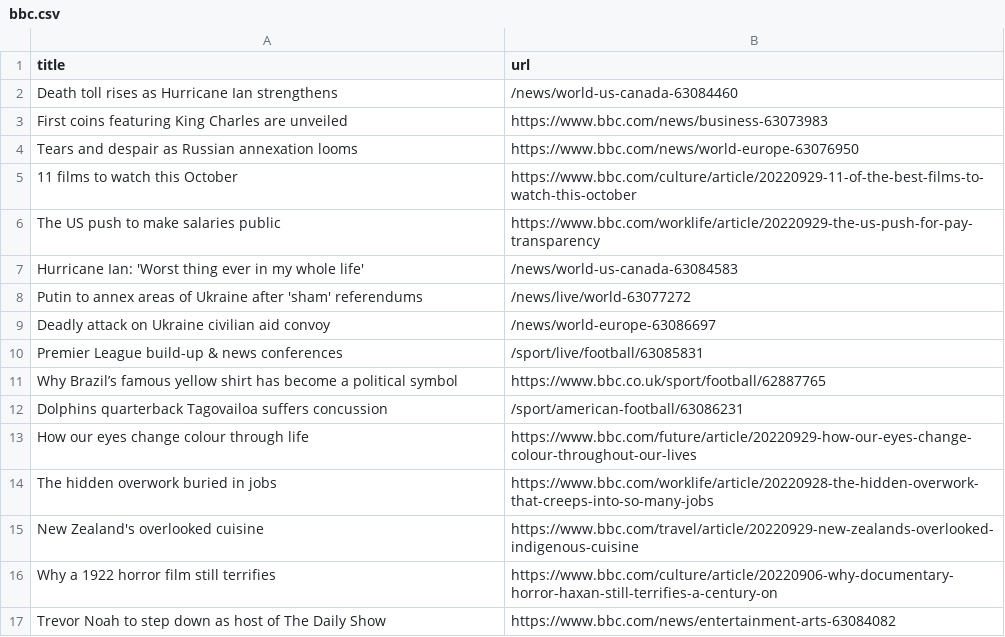
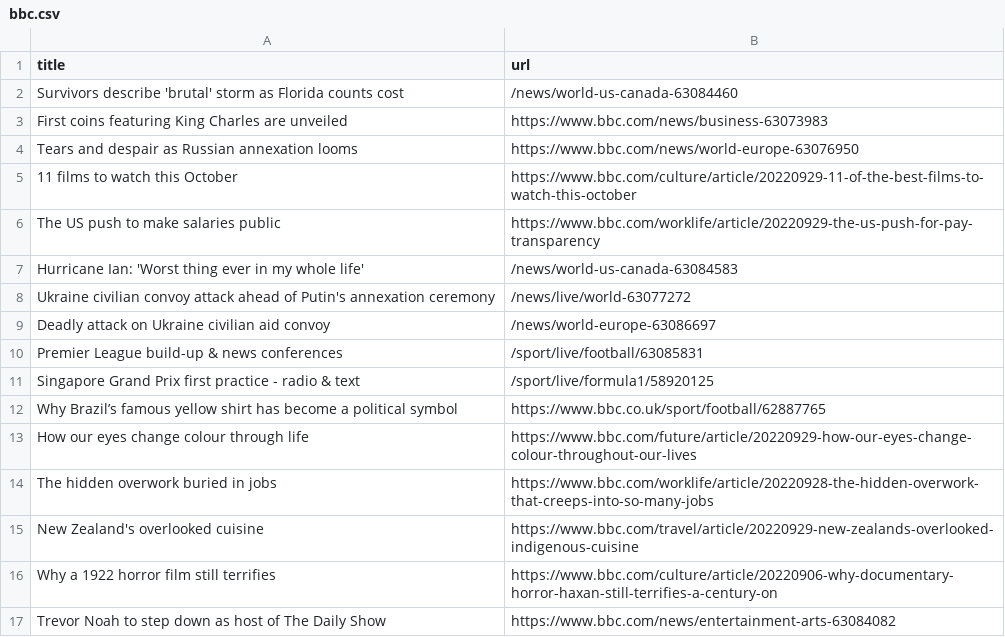
Before and after one commit to bryan-baker/automatic-scraper-bbc, a CSV file: bbc.csv, drawn as a sheet; only a part is shown.

```diff
--- a/bbc.csv
+++ b/bbc.csv
@@ -1,3 +1,3 @@
 title,url
-Death toll rises as Hurricane Ian strengthens,/news/world-us-canada-63084460
+Survivors describe 'brutal' storm as Florida counts cost,/news/world-us-canada-63084460
 First coins featuring King Charles are unveiled,https://www.bbc.com/news/business-63073983
@@ -7,7 +7,7 @@ The US push to make salaries public,https://www.bbc.com/worklife/article/2022092
 Hurricane Ian: 'Worst thing ever in my whole life',/news/world-us-canada-63084583
-Putin to annex areas of Ukraine after 'sham' referendums,/news/live/world-63077272
+Ukraine civilian convoy attack ahead of Putin's annexation ceremony,/news/live/world-63077272
 Deadly attack on Ukraine civilian aid convoy,/news/world-europe-63086697
 Premier League build-up & news conferences,/sport/live/football/63085831
+Singapore Grand Prix first practice - radio & text,/sport/live/formula1/58920125
 Why Brazil’s famous yellow shirt has become a political symbol,https://www.bbc.co.uk/sport/football/62887765
-Dolphins quarterback Tagovailoa suffers concussion,/sport/american-football/63086231
 How our eyes change colour through life,https://www.bbc.com/future/article/20220929-how-our-eyes-change-colour-throughout-our-lives
```
